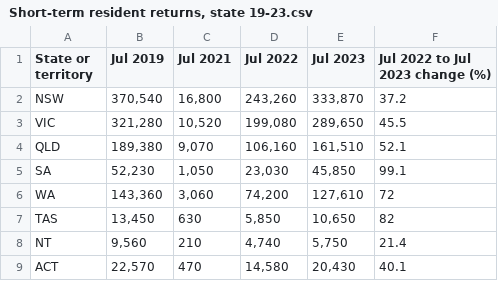
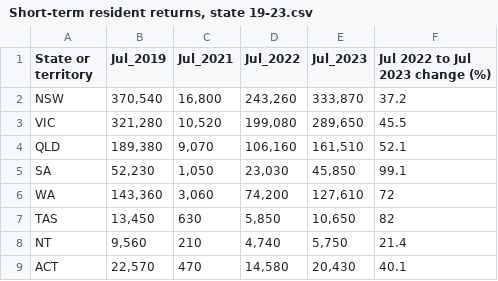
Before and after one commit to ZhuojiaWu/3179, a CSV file: A2/Data/Short-term resident returns, state 19-23.csv, drawn as a sheet.

Commit message:
Update Short-term resident returns, state 19-23.csv

```diff
--- a/A2/Data/Short-term resident returns, state 19-23.csv
+++ b/A2/Data/Short-term resident returns, state 19-23.csv
@@ -1,2 +1,2 @@
-State or territory,Jul 2019,Jul 2021,Jul 2022,Jul 2023,Jul 2022 to Jul 2023 change (%)
+State or territory,Jul_2019,Jul_2021,Jul_2022,Jul_2023,Jul 2022 to Jul 2023 change (%)
 NSW,"370,540","16,800","243,260","333,870",37.2
```
